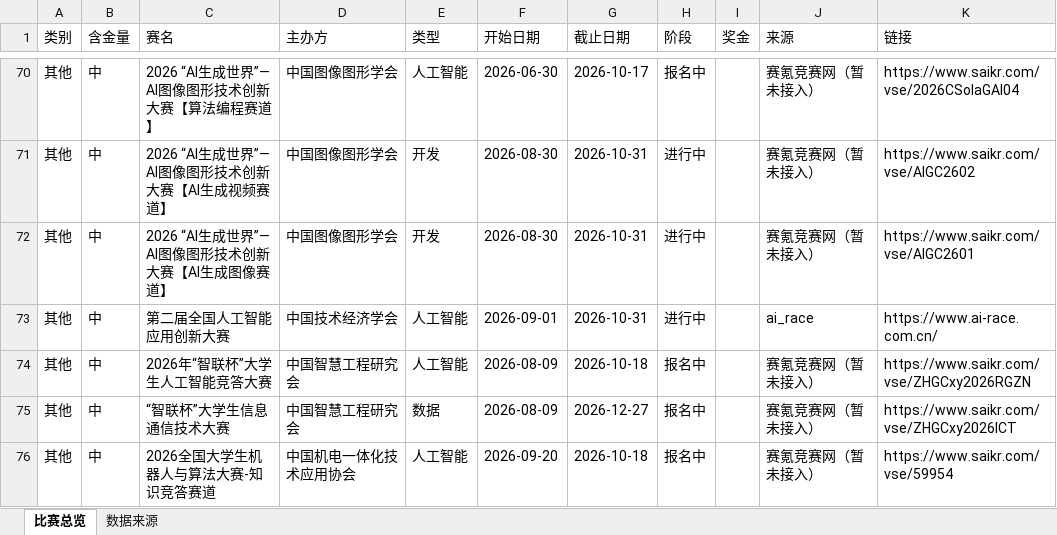
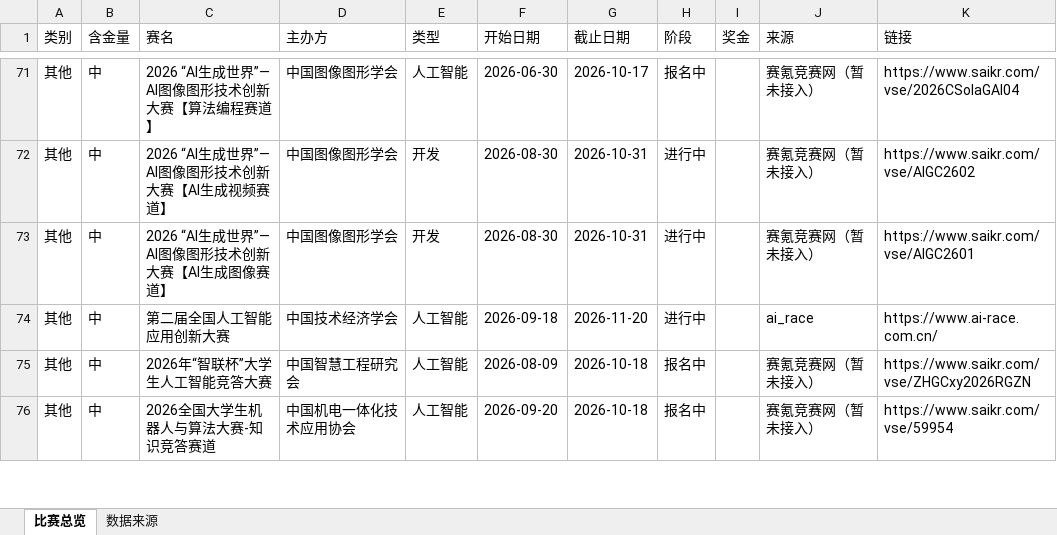
Before and after one commit to ArchaicRam/competition-radar, an Excel workbook: data/competitions.xlsx, sheet 比赛总览, drawn as a sheet; only a part is shown, gaps mark what is left out; values as stored, in another font and other column widths than the file's, no cell formats; removed rows and columns are numbered as before the commit, all else as after; the diff covers the shown part only; the diff names each change by its address in the sheet, - before the commit and + after, or states it on an @@ line.

```diff
--- a/data/competitions.xlsx (sheet 比赛总览)
+++ b/data/competitions.xlsx (sheet 比赛总览)
-F74 (开始日期): 2026-09-01
+F74 (开始日期): 2026-09-18
-G74 (截止日期): 2026-10-31
+G74 (截止日期): 2026-11-20
-row 75: 其他 | 中 | “智联杯”大学生信息通信技术大赛 | 中国智慧工程研究会 | 数据 | 2026-08-09 | 2026-12-27 | 报名中 |  | 赛氪竞赛网（暂未接入） | https://www.saikr.com/vse/ZHGCxy2026ICT
```
Also changed, not shown: 3 added rows, 1 removed row and 3 edited cells elsewhere in this sheet, sheet 数据来源, cell formats, 2 other files.
